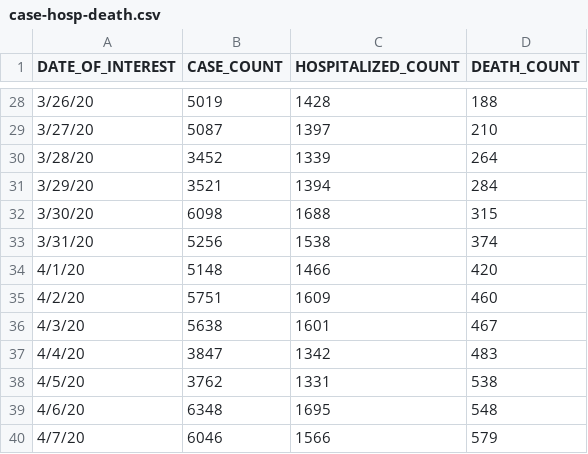
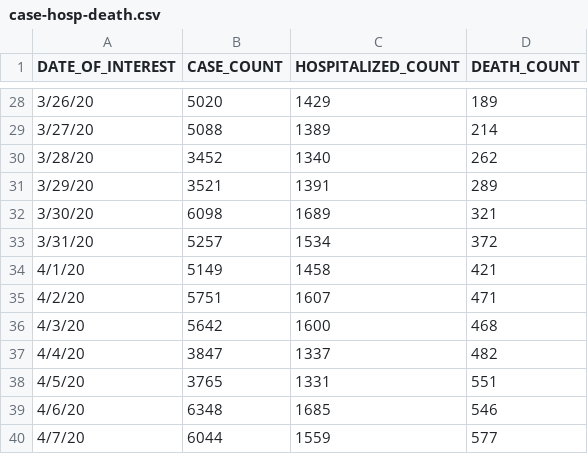
Before and after one commit to MylesBorins/my-corona-data, a CSV file: case-hosp-death.csv, drawn as a sheet; only a part is shown, gaps mark what is left out; the diff covers the shown part only.

```diff
--- a/case-hosp-death.csv
+++ b/case-hosp-death.csv
@@ -28,13 +28,13 @@
-3/26/20,5019,1428,188
-3/27/20,5087,1397,210
-3/28/20,3452,1339,264
-3/29/20,3521,1394,284
-3/30/20,6098,1688,315
-3/31/20,5256,1538,374
-4/1/20,5148,1466,420
-4/2/20,5751,1609,460
-4/3/20,5638,1601,467
-4/4/20,3847,1342,483
-4/5/20,3762,1331,538
-4/6/20,6348,1695,548
-4/7/20,6046,1566,579
+3/26/20,5020,1429,189
+3/27/20,5088,1389,214
+3/28/20,3452,1340,262
+3/29/20,3521,1391,289
+3/30/20,6098,1689,321
+3/31/20,5257,1534,372
+4/1/20,5149,1458,421
+4/2/20,5751,1607,471
+4/3/20,5642,1600,468
+4/4/20,3847,1337,482
+4/5/20,3765,1331,551
+4/6/20,6348,1685,546
+4/7/20,6044,1559,577
```
Also changed, not shown: 2 added rows and 121 edited cells elsewhere in this file, Deaths/probable-confirmed-dod.csv, by-age.csv, 5 other files.
